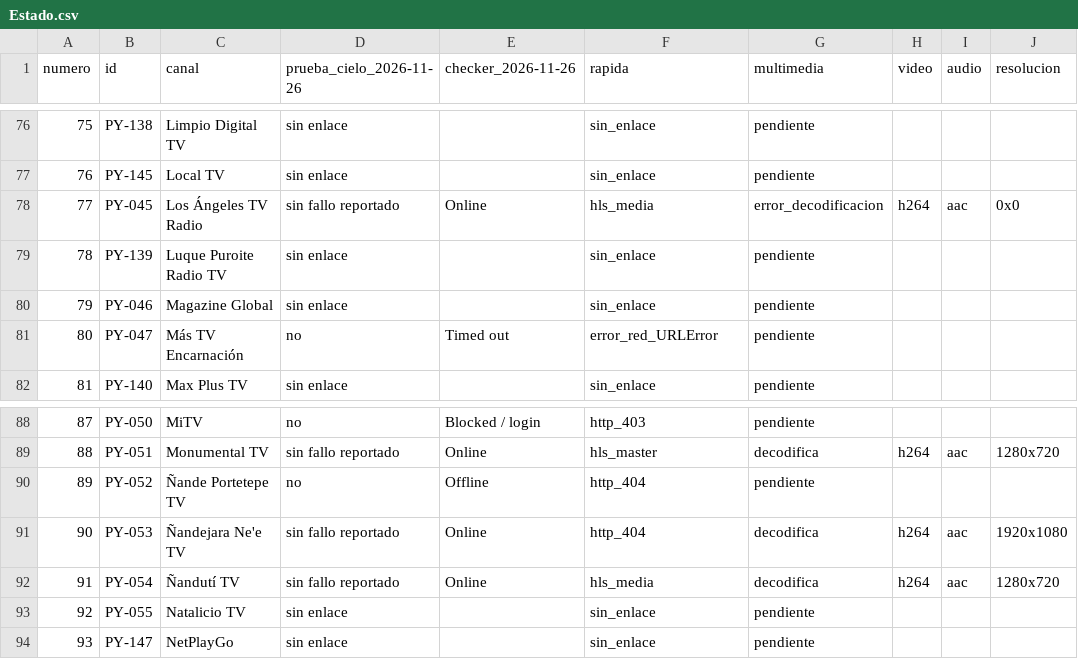
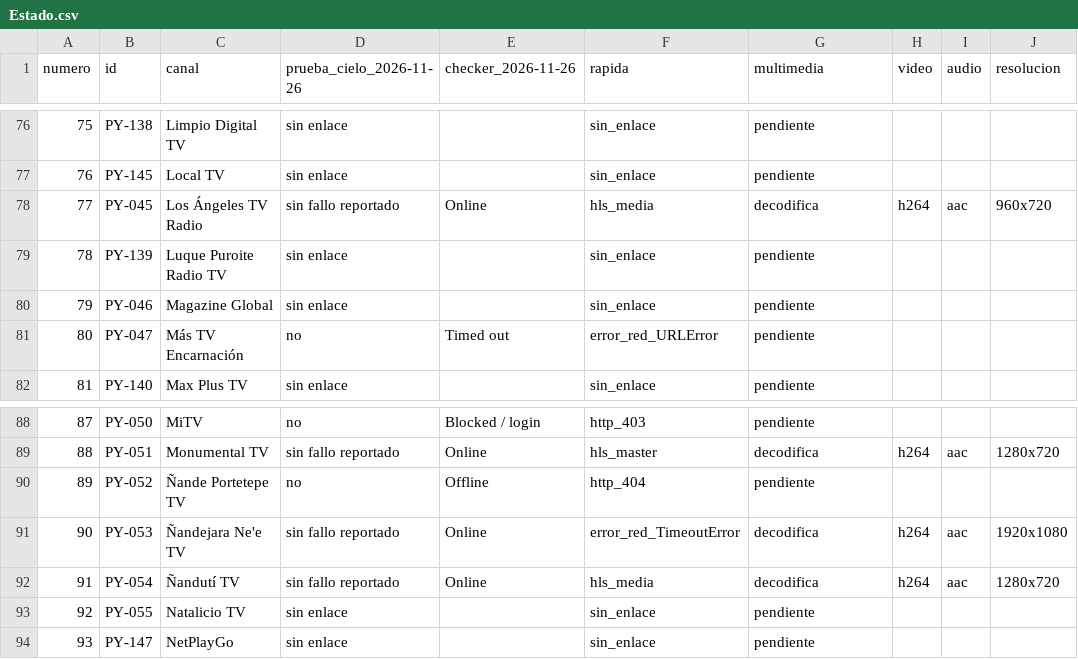
Before and after one commit to arevalosfermin560-pixel/Mi-IPTV, a CSV file: Estado.csv, drawn as a sheet; only a part is shown, gaps mark what is left out.

```diff
--- a/Estado.csv
+++ b/Estado.csv
@@ -77,3 +77,3 @@
 76,PY-145,Local TV,sin enlace,,sin_enlace,pendiente,,,
-77,PY-045,Los Ángeles TV Radio,sin fallo reportado,Online,hls_media,error_decodificacion,h264,aac,0x0
+77,PY-045,Los Ángeles TV Radio,sin fallo reportado,Online,hls_media,decodifica,h264,aac,960x720
 78,PY-139,Luque Puroite Radio TV,sin enlace,,sin_enlace,pendiente,,,
@@ -90,3 +90,3 @@
 89,PY-052,Ñande Portetepe TV,no,Offline,http_404,pendiente,,,
-90,PY-053,Ñandejara Ne'e TV,sin fallo reportado,Online,http_404,decodifica,h264,aac,1920x1080
+90,PY-053,Ñandejara Ne'e TV,sin fallo reportado,Online,error_red_TimeoutError,decodifica,h264,aac,1920x1080
 91,PY-054,Ñandutí TV,sin fallo reportado,Online,hls_media,decodifica,h264,aac,1280x720
```
Also changed, not shown: Historial.csv, 1 other file.
